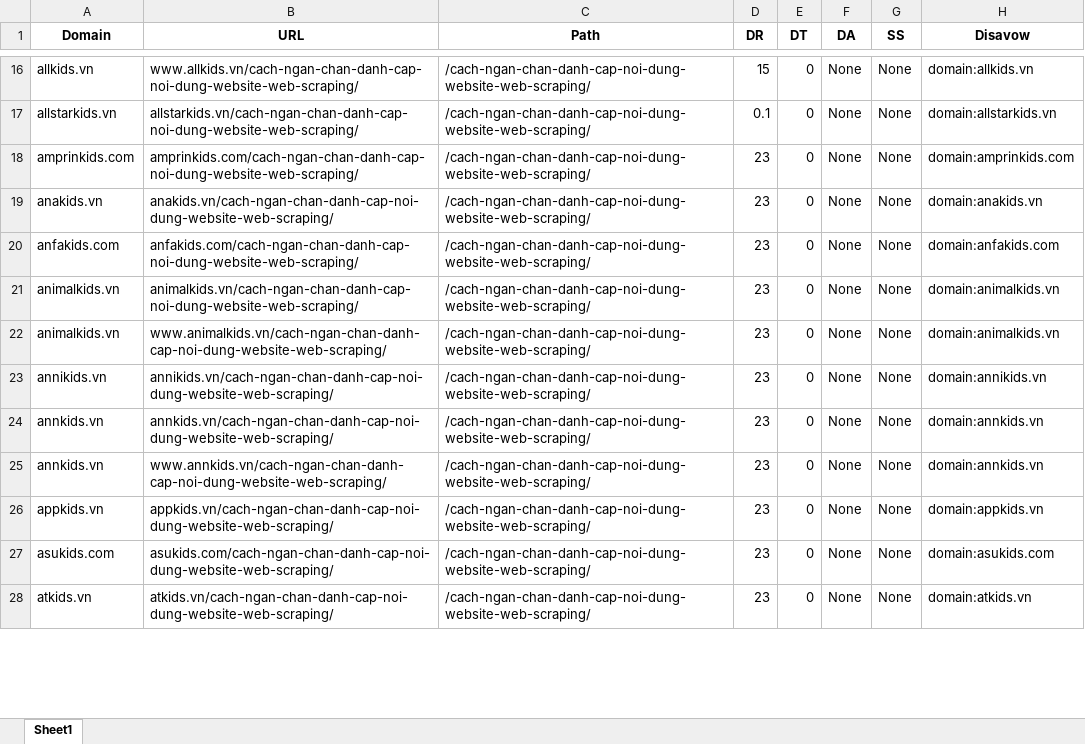
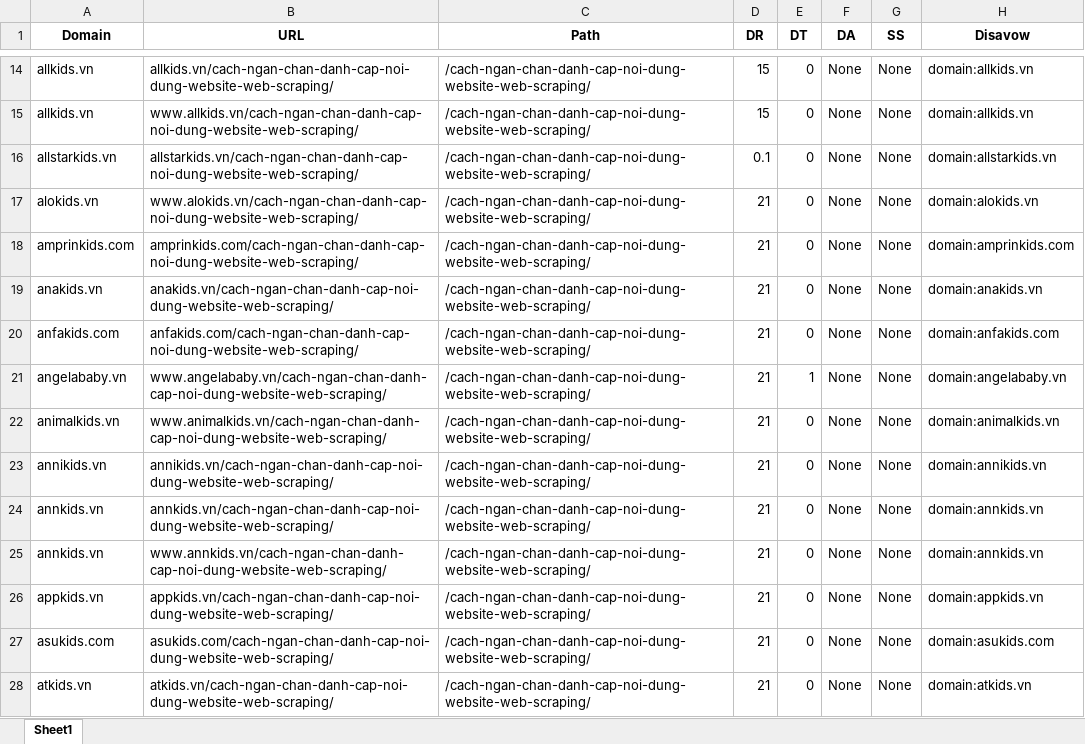
Before and after one commit to tranngocminhhieu/P3_Disavow-Bad-Links, an Excel workbook: Output/DmcaReport.xlsx, sheet Sheet1, drawn as a sheet; only a part is shown, gaps mark what is left out; values as stored, in another font and other column widths than the file's, no borders; the diff covers the shown part only; the diff names each change by its address in the sheet, - before the commit and + after, or states it on an @@ line.

```diff
--- a/Output/DmcaReport.xlsx (sheet Sheet1)
+++ b/Output/DmcaReport.xlsx (sheet Sheet1)
+row 14: allkids.vn | allkids.vn/cach-ngan-chan-danh-cap-noi-dung-website-web-scraping/ | /cach-ngan-chan-danh-cap-noi-dung-website-web-scraping/ | 15 | 0 | None | None | domain:allkids.vn
+row 17: alokids.vn | www.alokids.vn/cach-ngan-chan-danh-cap-noi-dung-website-web-scraping/ | /cach-ngan-chan-danh-cap-noi-dung-website-web-scraping/ | 21 | 0 | None | None | domain:alokids.vn
-D18:D28 (DR): 23
+D18:D28 (DR): 21
-A21 (Domain): animalkids.vn
+A21 (Domain): angelababy.vn
-B21 (URL): animalkids.vn/cach-ngan-chan-danh-cap-noi-dung-website-web-scraping/
+B21 (URL): www.angelababy.vn/cach-ngan-chan-danh-cap-noi-dung-website-web-scraping/
-E21 (DT): 0
+E21 (DT): 1
-H21 (Disavow): domain:animalkids.vn
+H21 (Disavow): domain:angelababy.vn
```
Also changed, not shown: 138 added rows, 7 removed rows and 516 edited cells elsewhere in this sheet, Output/Disavow.xlsx, Output/ManualCheck.xlsx, 7 other files.
